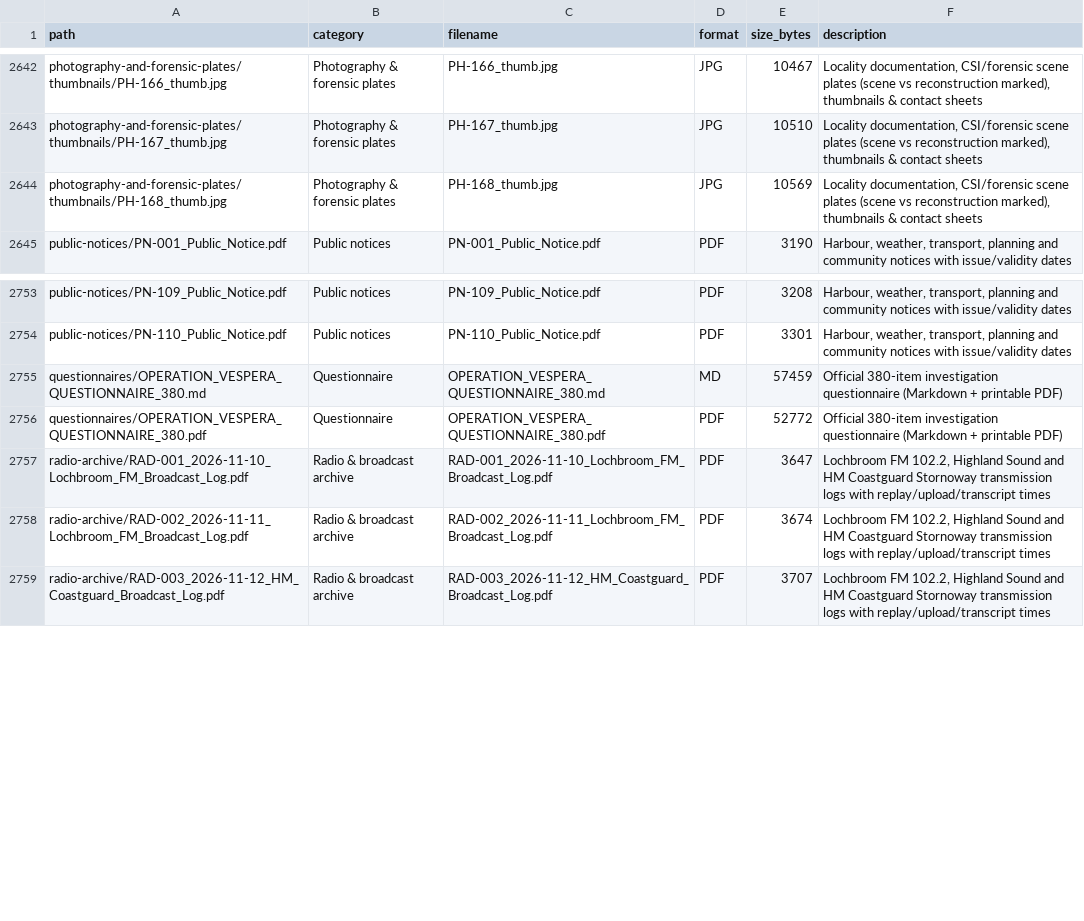
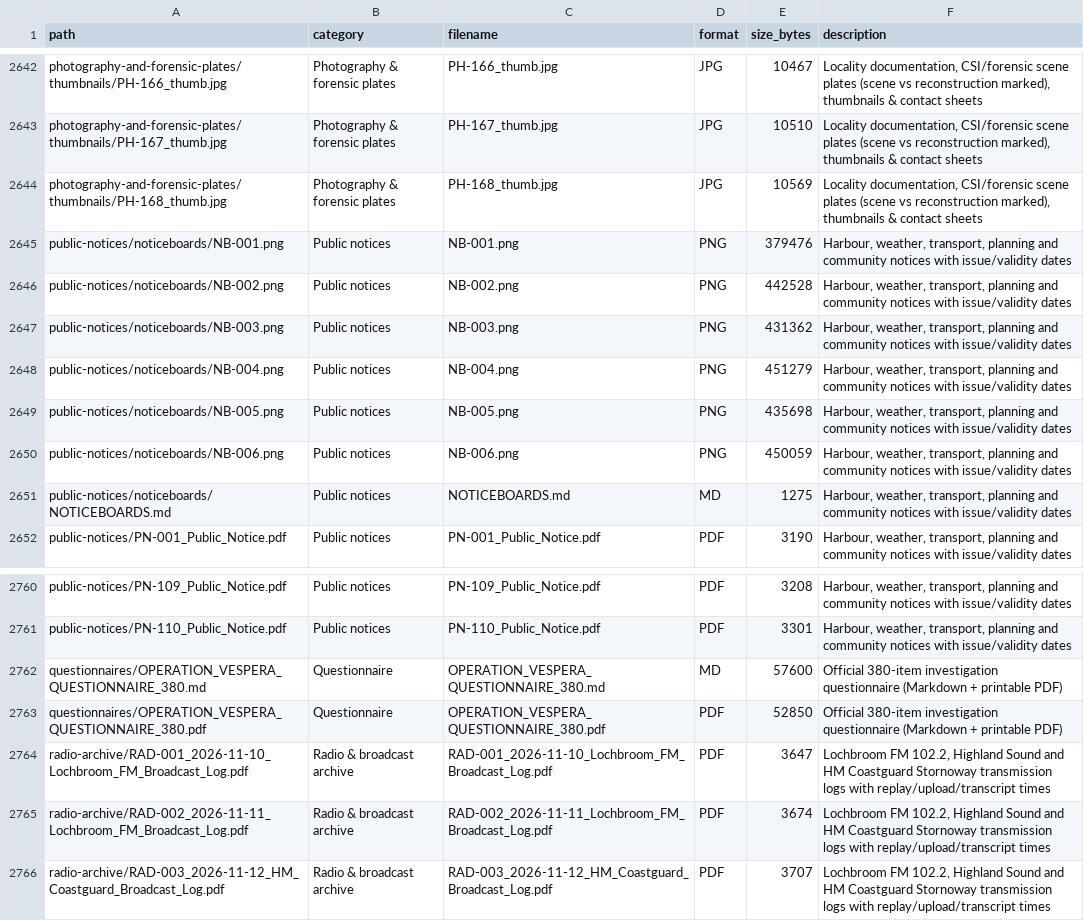
Before and after one commit to dreamer2664/project-vespera, a CSV file: indexes/MASTER_FILE_INDEX.csv, drawn as a sheet; only a part is shown, gaps mark what is left out.

Commit message:
Add six public noticeboard composite photographs assembled from pinned notices (NB-001..NB-006)

```diff
--- a/indexes/MASTER_FILE_INDEX.csv
+++ b/indexes/MASTER_FILE_INDEX.csv
@@ -2644,2 +2644,9 @@ photography-and-forensic-plates/thumbnails/PH-167_thumb.jpg,Photography & forens
 photography-and-forensic-plates/thumbnails/PH-168_thumb.jpg,Photography & forensic plates,PH-168_thumb.jpg,JPG,10569,"Locality documentation, CSI/forensic scene plates (scene vs reconstruction marked), thumbnails & contact sheets"
+public-notices/noticeboards/NB-001.png,Public notices,NB-001.png,PNG,379476,"Harbour, weather, transport, planning and community notices with issue/validity dates"
+public-notices/noticeboards/NB-002.png,Public notices,NB-002.png,PNG,442528,"Harbour, weather, transport, planning and community notices with issue/validity dates"
+public-notices/noticeboards/NB-003.png,Public notices,NB-003.png,PNG,431362,"Harbour, weather, transport, planning and community notices with issue/validity dates"
+public-notices/noticeboards/NB-004.png,Public notices,NB-004.png,PNG,451279,"Harbour, weather, transport, planning and community notices with issue/validity dates"
+public-notices/noticeboards/NB-005.png,Public notices,NB-005.png,PNG,435698,"Harbour, weather, transport, planning and community notices with issue/validity dates"
+public-notices/noticeboards/NB-006.png,Public notices,NB-006.png,PNG,450059,"Harbour, weather, transport, planning and community notices with issue/validity dates"
+public-notices/noticeboards/NOTICEBOARDS.md,Public notices,NOTICEBOARDS.md,MD,1275,"Harbour, weather, transport, planning and community notices with issue/validity dates"
 public-notices/PN-001_Public_Notice.pdf,Public notices,PN-001_Public_Notice.pdf,PDF,3190,"Harbour, weather, transport, planning and community notices with issue/validity dates"
@@ -2754,4 +2761,4 @@ public-notices/PN-109_Public_Notice.pdf,Public notices,PN-109_Public_Notice.pdf,
 public-notices/PN-110_Public_Notice.pdf,Public notices,PN-110_Public_Notice.pdf,PDF,3301,"Harbour, weather, transport, planning and community notices with issue/validity dates"
-questionnaires/OPERATION_VESPERA_QUESTIONNAIRE_380.md,Questionnaire,OPERATION_VESPERA_QUESTIONNAIRE_380.md,MD,57459,Official 380-item investigation questionnaire (Markdown + printable PDF)
-questionnaires/OPERATION_VESPERA_QUESTIONNAIRE_380.pdf,Questionnaire,OPERATION_VESPERA_QUESTIONNAIRE_380.pdf,PDF,52772,Official 380-item investigation questionnaire (Markdown + printable PDF)
+questionnaires/OPERATION_VESPERA_QUESTIONNAIRE_380.md,Questionnaire,OPERATION_VESPERA_QUESTIONNAIRE_380.md,MD,57600,Official 380-item investigation questionnaire (Markdown + printable PDF)
+questionnaires/OPERATION_VESPERA_QUESTIONNAIRE_380.pdf,Questionnaire,OPERATION_VESPERA_QUESTIONNAIRE_380.pdf,PDF,52850,Official 380-item investigation questionnaire (Markdown + printable PDF)
 radio-archive/RAD-001_2026-11-10_Lochbroom_FM_Broadcast_Log.pdf,Radio & broadcast archive,RAD-001_2026-11-10_Lochbroom_FM_Broadcast_Log.pdf,PDF,3647,"Lochbroom FM 102.2, Highland Sound and HM Coastguard Stornoway transmission logs with replay/upload/transcript times"
```
Also changed, not shown: 10 other files.
